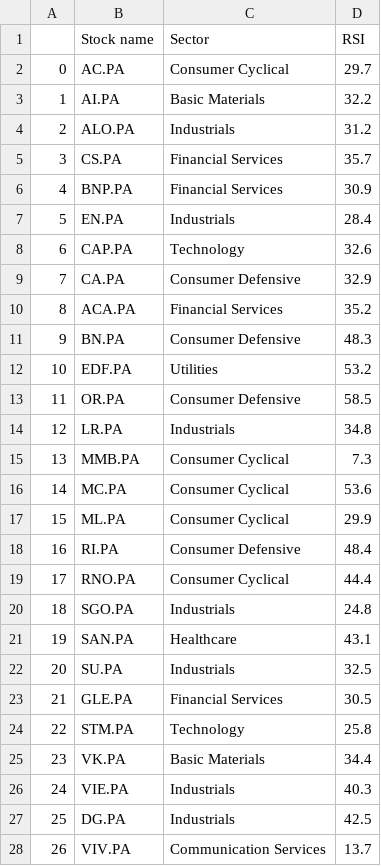
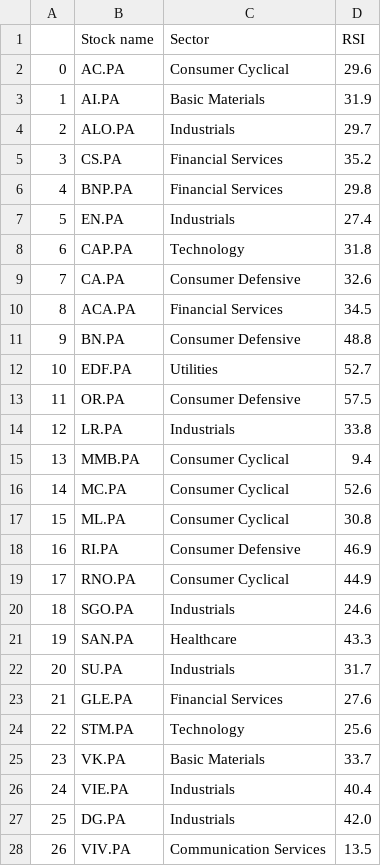
Before and after one commit to stockscreenerMM/stockscreenerMM.github.io, a CSV file: data/stocks_cac40.csv, drawn as a sheet.

```diff
--- a/data/stocks_cac40.csv
+++ b/data/stocks_cac40.csv
@@ -1,28 +1,28 @@
 ,Stock name,Sector,RSI
-0,AC.PA,Consumer Cyclical,29.7
-1,AI.PA,Basic Materials,32.2
-2,ALO.PA,Industrials,31.2
-3,CS.PA,Financial Services,35.7
-4,BNP.PA,Financial Services,30.9
-5,EN.PA,Industrials,28.4
-6,CAP.PA,Technology,32.6
-7,CA.PA,Consumer Defensive,32.9
-8,ACA.PA,Financial Services,35.2
-9,BN.PA,Consumer Defensive,48.3
-10,EDF.PA,Utilities,53.2
-11,OR.PA,Consumer Defensive,58.5
-12,LR.PA,Industrials,34.8
-13,MMB.PA,Consumer Cyclical,7.3
-14,MC.PA,Consumer Cyclical,53.6
-15,ML.PA,Consumer Cyclical,29.9
-16,RI.PA,Consumer Defensive,48.4
-17,RNO.PA,Consumer Cyclical,44.4
-18,SGO.PA,Industrials,24.8
-19,SAN.PA,Healthcare,43.1
-20,SU.PA,Industrials,32.5
-21,GLE.PA,Financial Services,30.5
-22,STM.PA,Technology,25.8
-23,VK.PA,Basic Materials,34.4
-24,VIE.PA,Industrials,40.3
-25,DG.PA,Industrials,42.5
-26,VIV.PA,Communication Services,13.7
+0,AC.PA,Consumer Cyclical,29.6
+1,AI.PA,Basic Materials,31.9
+2,ALO.PA,Industrials,29.7
+3,CS.PA,Financial Services,35.2
+4,BNP.PA,Financial Services,29.8
+5,EN.PA,Industrials,27.4
+6,CAP.PA,Technology,31.8
+7,CA.PA,Consumer Defensive,32.6
+8,ACA.PA,Financial Services,34.5
+9,BN.PA,Consumer Defensive,48.8
+10,EDF.PA,Utilities,52.7
+11,OR.PA,Consumer Defensive,57.5
+12,LR.PA,Industrials,33.8
+13,MMB.PA,Consumer Cyclical,9.4
+14,MC.PA,Consumer Cyclical,52.6
+15,ML.PA,Consumer Cyclical,30.8
+16,RI.PA,Consumer Defensive,46.9
+17,RNO.PA,Consumer Cyclical,44.9
+18,SGO.PA,Industrials,24.6
+19,SAN.PA,Healthcare,43.3
+20,SU.PA,Industrials,31.7
+21,GLE.PA,Financial Services,27.6
+22,STM.PA,Technology,25.6
+23,VK.PA,Basic Materials,33.7
+24,VIE.PA,Industrials,40.4
+25,DG.PA,Industrials,42.0
+26,VIV.PA,Communication Services,13.5
```
Also changed, not shown: data/stocks_sbf120.csv.
